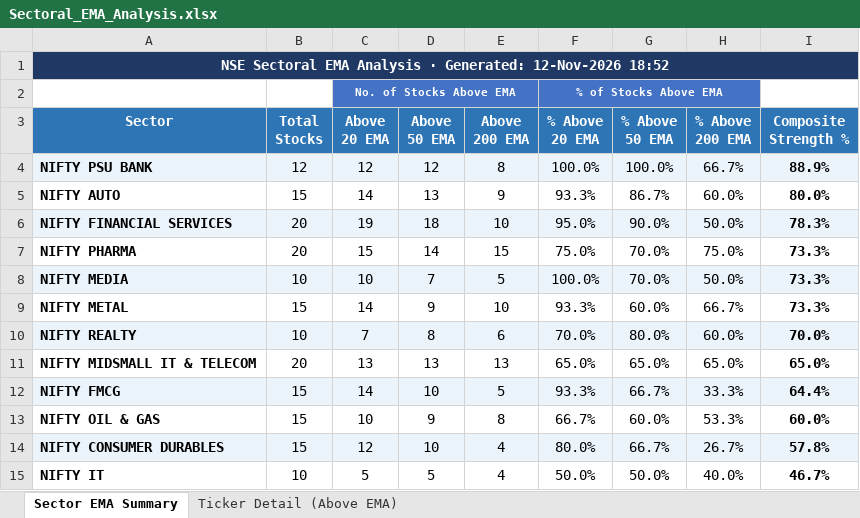
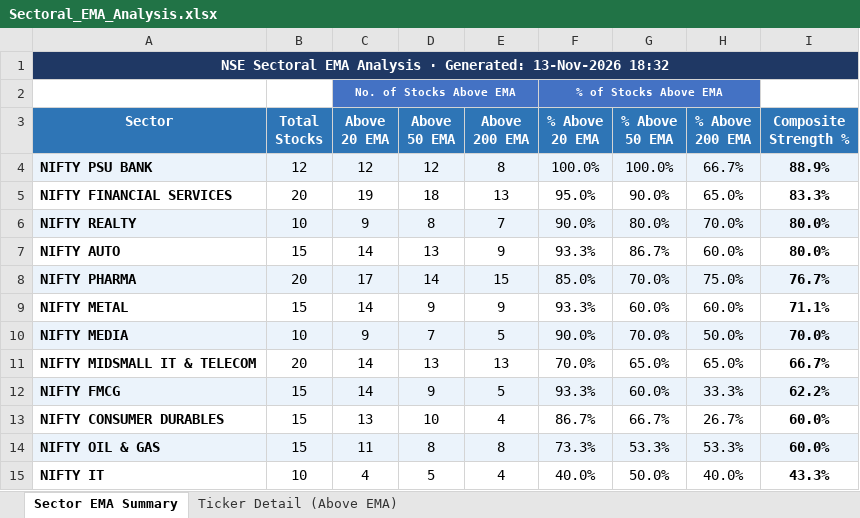
Before and after one commit to nikunj2021/EMA-Screener-, an Excel workbook: Report/EMAReport/Sectoral_EMA_Analysis.xlsx, sheet Sector EMA Summary, drawn as a sheet; only a part is shown; values as stored, in another font and other column widths than the file's, no borders; conditional formats not drawn; removed rows and columns are numbered as before the commit, all else as after; the diff covers the shown part only; the diff names each change by its address in the sheet, - before the commit and + after, or states it on an @@ line.

```diff
--- a/Report/EMAReport/Sectoral_EMA_Analysis.xlsx (sheet Sector EMA Summary)
+++ b/Report/EMAReport/Sectoral_EMA_Analysis.xlsx (sheet Sector EMA Summary)
-A1 (Sector): …· Generated: 12-Nov-2026 18:52
+A1 (Sector): …· Generated: 13-Nov-2026 18:32
+row 5: NIFTY FINANCIAL SERVICES | 20 | 19 | 18 | 13 | 95.0% | 90.0% | 65.0% | 83.3%
+row 6: NIFTY REALTY | 10 | 9 | 8 | 7 | 90.0% | 80.0% | 70.0% | 80.0%
-row 6: NIFTY FINANCIAL SERVICES | 20 | 19 | 18 | 10 | 95.0% | 90.0% | 50.0% | 78.3%
-A8:I8 fill: none
+A8:I8 fill: #EBF3FB
-C8 (Above 20 EMA): 15
+C8 (Above 20 EMA): 17
-F8 (% Above 20 EMA): 75.0%
+F8 (% Above 20 EMA): 85.0%
-I8 (Composite Strength %): 73.3%
+I8 (Composite Strength %): 76.7%
-row 8: NIFTY MEDIA | 10 | 10 | 7 | 5 | 100.0% | 70.0% | 50.0% | 73.3%
-E9 (Above 200 EMA): 10
+E9 (Above 200 EMA): 9
-H9 (% Above 200 EMA): 66.7%
+H9 (% Above 200 EMA): 60.0%
-I9 (Composite Strength %): 73.3%
+I9 (Composite Strength %): 71.1%
-row 10: NIFTY REALTY | 10 | 7 | 8 | 6 | 70.0% | 80.0% | 60.0% | 70.0%
+row 10: NIFTY MEDIA | 10 | 9 | 7 | 5 | 90.0% | 70.0% | 50.0% | 70.0%
-C11 (Above 20 EMA): 13
+C11 (Above 20 EMA): 14
-F11 (% Above 20 EMA): 65.0%
+F11 (% Above 20 EMA): 70.0%
-I11 (Composite Strength %): 65.0%
+I11 (Composite Strength %): 66.7%
-D12 (Above 50 EMA): 10
+D12 (Above 50 EMA): 9
-G12 (% Above 50 EMA): 66.7%
+G12 (% Above 50 EMA): 60.0%
-I12 (Composite Strength %): 64.4%
+I12 (Composite Strength %): 62.2%
-row 13: NIFTY OIL & GAS | 15 | 10 | 9 | 8 | 66.7% | 60.0% | 53.3% | 60.0%
-A13:I13 fill: #EBF3FB
+A13:I13 fill: none
-C13 (Above 20 EMA): 12
+C13 (Above 20 EMA): 13
-F13 (% Above 20 EMA): 80.0%
+F13 (% Above 20 EMA): 86.7%
-I13 (Composite Strength %): 57.8%
+I13 (Composite Strength %): 60.0%
+row 14: NIFTY OIL & GAS | 15 | 11 | 8 | 8 | 73.3% | 53.3% | 53.3% | 60.0%
-C15 (Above 20 EMA): 5
+C15 (Above 20 EMA): 4
-F15 (% Above 20 EMA): 50.0%
+F15 (% Above 20 EMA): 40.0%
-I15 (Composite Strength %): 46.7%
+I15 (Composite Strength %): 43.3%
```
Also changed, not shown: 12 edited cells elsewhere in this sheet, sheet Ticker Detail (Above EMA), Report/EMAReport/Micro_250_ema_breadth.xlsx, Report/EMAReport/Micro_250_ema_breadth_history.xlsx, 4 other files.
